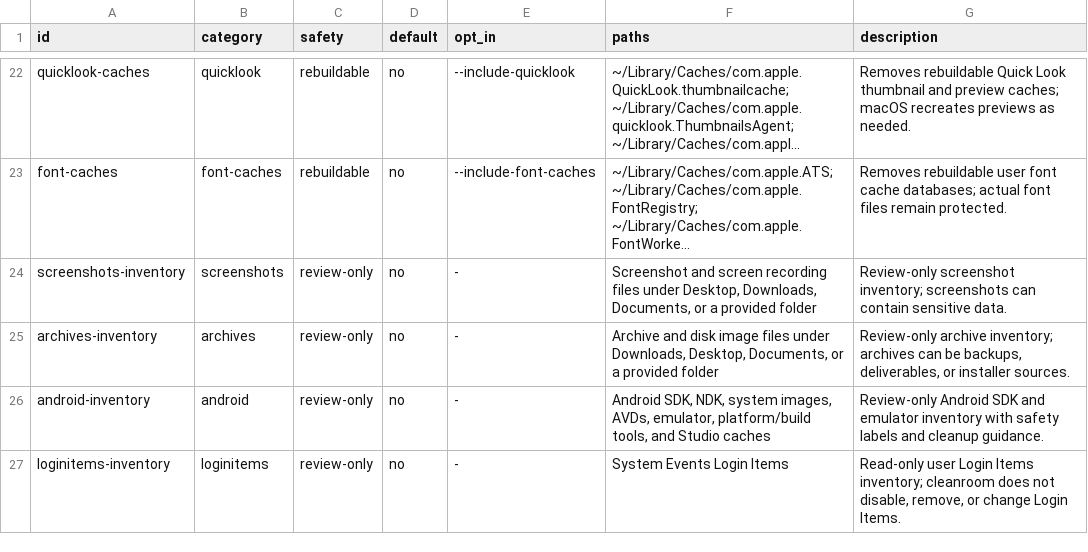
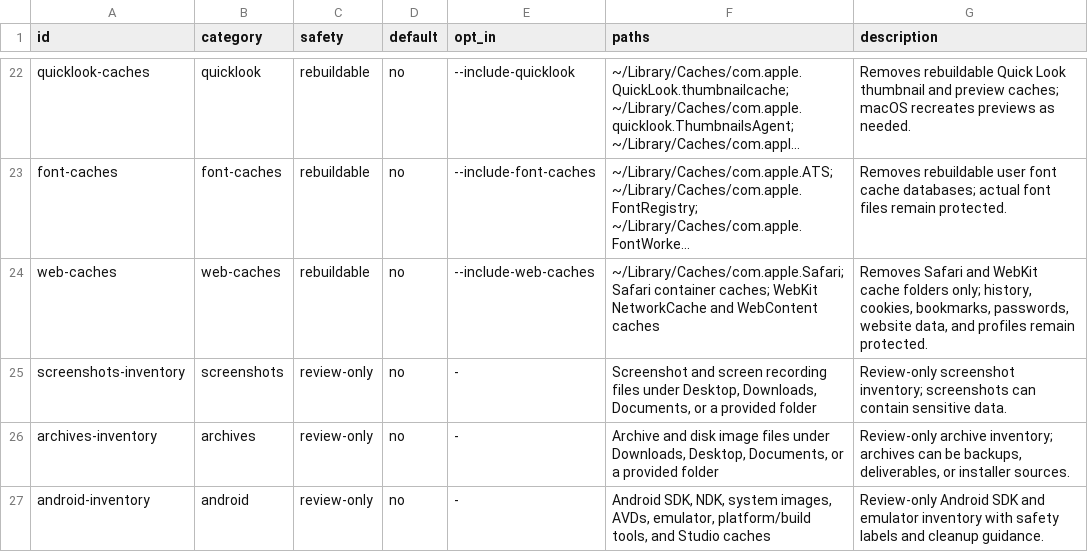
Before and after one commit to vivekjm/cleanroom-mac, a TSV file: data/cleanup-rules.tsv, drawn as a sheet; only a part is shown, gaps mark what is left out; the shorter side is filled out with more unchanged rows; long unchanged cells end in …; the diff names each change by its address in the sheet, - before the commit and + after, or states it on an @@ line.

Commit message:
Add Safari WebKit cache cleanup

```diff
--- a/data/cleanup-rules.tsv
+++ b/data/cleanup-rules.tsv
+row 24: web-caches | web-caches | rebuildable | no | --include-web-caches | ~/Library/Caches/com.apple.Safari; Safari container caches; WebKit NetworkCache and WebContent caches | Removes Safari and WebKit cache folders only; history, cookies, bookmarks, passwords, website data, and profiles remain protected.
```
Also changed, not shown: 10 other files.
